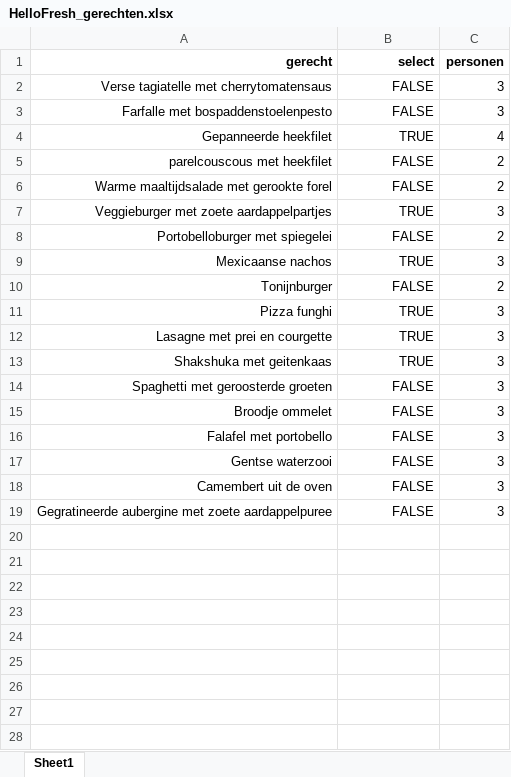
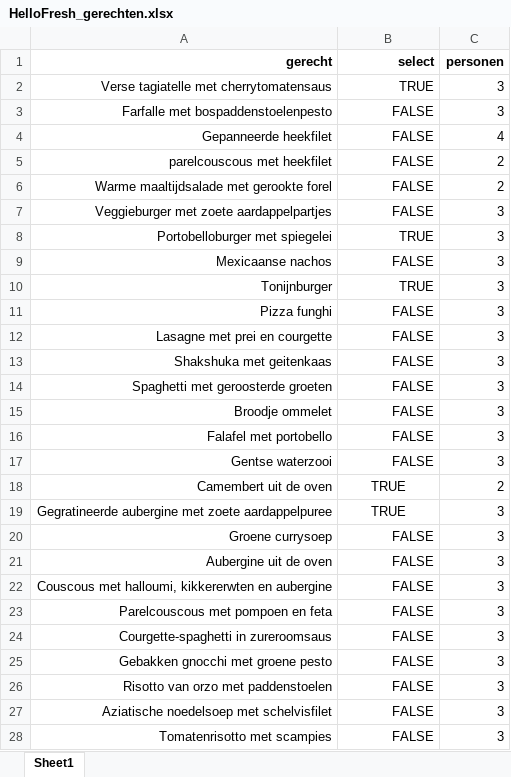
Before and after one commit to thdpuydt/HelloFresh, an Excel workbook: HelloFresh_gerechten.xlsx, sheet Sheet1, drawn as a sheet; values as stored, in another font and other column widths than the file's, no borders; the diff names each change by its address in the sheet, - before the commit and + after, or states it on an @@ line.

```diff
--- a/HelloFresh_gerechten.xlsx (sheet Sheet1)
+++ b/HelloFresh_gerechten.xlsx (sheet Sheet1)
-B2 (select): FALSE
+B2 (select): TRUE
-B4 (select): TRUE
+B4 (select): FALSE
-B7 (select): TRUE
+B7 (select): FALSE
-B8 (select): FALSE
+B8 (select): TRUE
-C8 (personen): 2
+C8 (personen): 3
-B9 (select): TRUE
+B9 (select): FALSE
-B10 (select): FALSE
+B10 (select): TRUE
-C10 (personen): 2
+C10 (personen): 3
-B11:B13 (select): TRUE
+B11:B13 (select): FALSE
-B18:B19 (select): FALSE
+B18:B19 (select): TRUE
-B18:B19 alignment: right
+B18:B19 alignment: center
-C18 (personen): 3
+C18 (personen): 2
+row 20: Groene currysoep | FALSE | 3
+row 21: Aubergine uit de oven | FALSE | 3
+row 22: Couscous met halloumi, kikkererwten en aubergine | FALSE | 3
+row 23: Parelcouscous met pompoen en feta | FALSE | 3
+row 24: Courgette-spaghetti in zureroomsaus | FALSE | 3
+row 25: Gebakken gnocchi met groene pesto | FALSE | 3
+row 26: Risotto van orzo met paddenstoelen | FALSE | 3
+row 27: Aziatische noedelsoep met schelvisfilet | FALSE | 3
+row 28: Tomatenrisotto met scampies | FALSE | 3
```
Also changed, not shown: formulas that keep their value, 1 other file.
